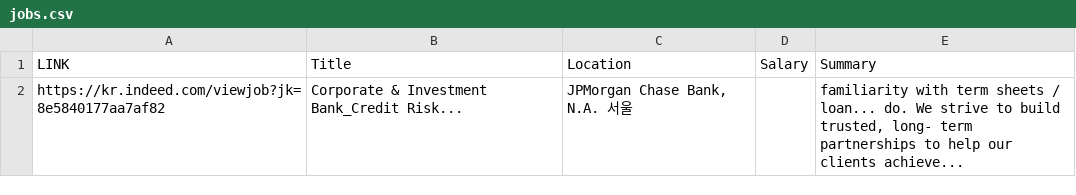
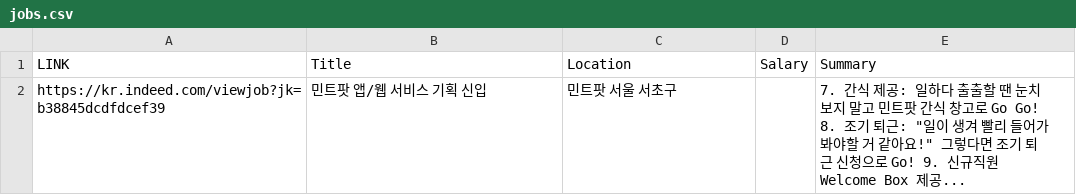
Before and after one commit to sujeongHeo/go-job-scrapper, a CSV file: jobs.csv, drawn as a sheet.

```diff
--- a/jobs.csv
+++ b/jobs.csv
@@ -1,2 +1,2 @@
 LINK,Title,Location,Salary,Summary
-https://kr.indeed.com/viewjob?jk=8e5840177aa7af82,Corporate & Investment Bank_Credit Risk...,"JPMorgan Chase Bank, N.A. 서울",,"familiarity with term sheets / loan... do. We strive to build trusted, long- term partnerships to help our clients achieve..."
+https://kr.indeed.com/viewjob?jk=b38845dcdfdcef39,민트팟 앱/웹 서비스 기획 신입,민트팟 서울 서초구,,"7. 간식 제공: 일하다 출출할 땐 눈치 보지 말고 민트팟 간식 창고로 Go Go! 8. 조기 퇴근: ""일이 생겨 빨리 들어가 봐야할 거 같아요!"" 그렇다면 조기 퇴근 신청으로 Go! 9. 신규직원 Welcome Box 제공..."
```
Also changed, not shown: 3 other files.
